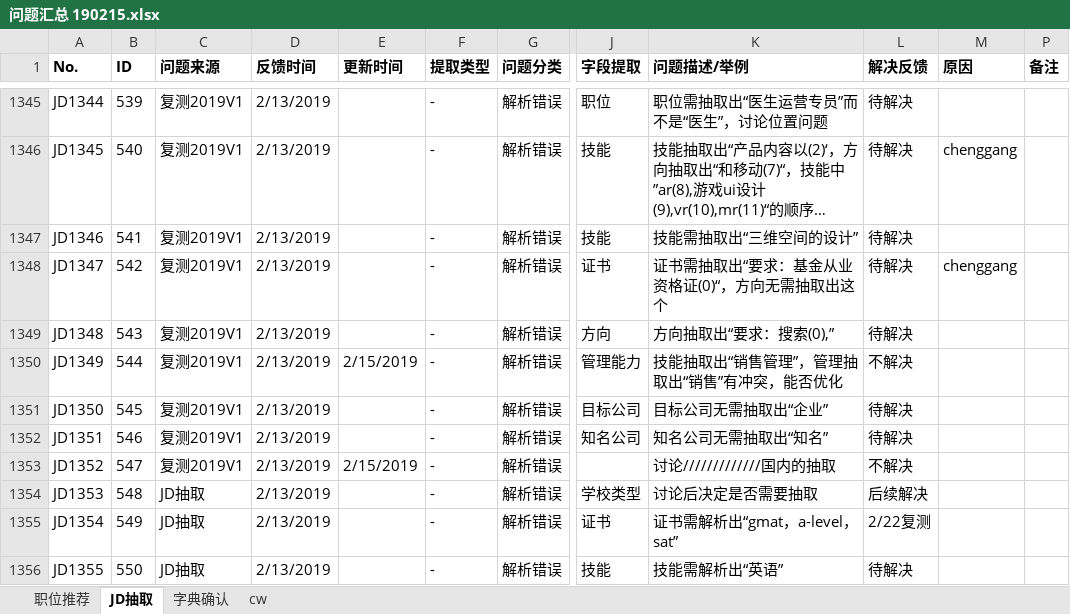
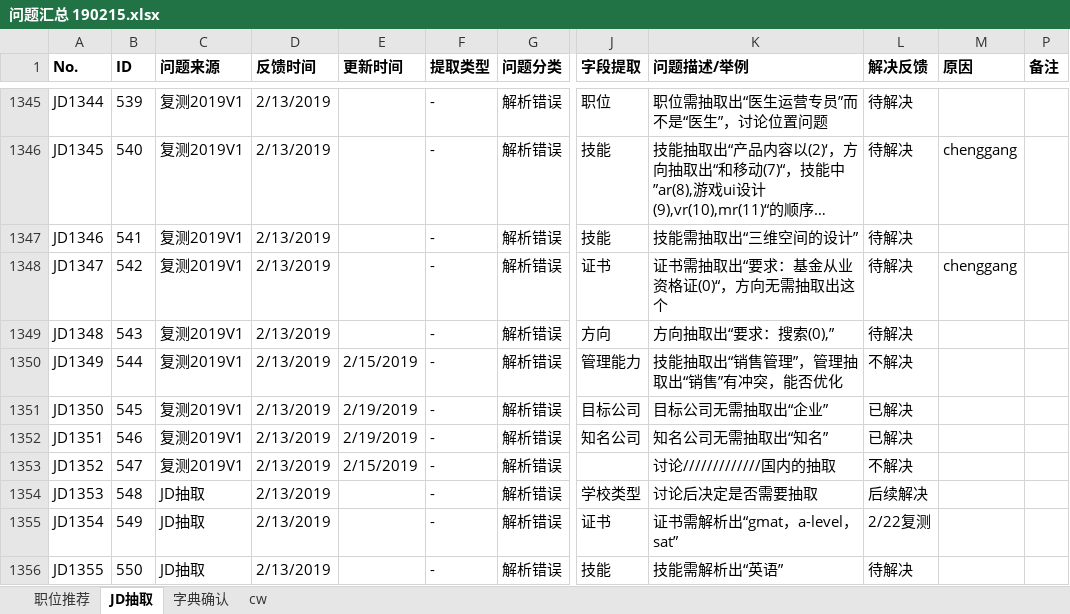
Before and after one commit to Toodou94/JDextract, an Excel workbook: 问题汇总 190215.xlsx, sheet JD抽取, drawn as a sheet; only a part is shown, gaps mark what is left out; long unchanged cells end in …; values as stored, in another font and other column widths than the file's, no borders; conditional formats not drawn; the diff names each change by its address in the sheet, - before the commit and + after, or states it on an @@ line.

Commit message:
Update 问题汇总 190215.xlsx

```diff
--- a/问题汇总 190215.xlsx (sheet JD抽取)
+++ b/问题汇总 190215.xlsx (sheet JD抽取)
-E1351:E1352 (更新时间): (empty)
+E1351:E1352 (更新时间): 2/19/2019
-L1351:L1352 (解决反馈): 待解决
+L1351:L1352 (解决反馈): 已解决
```
